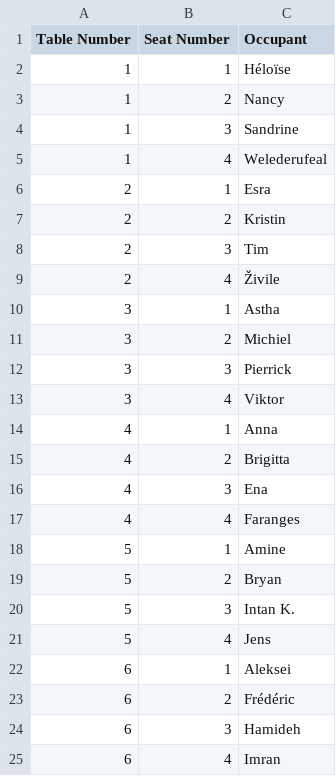
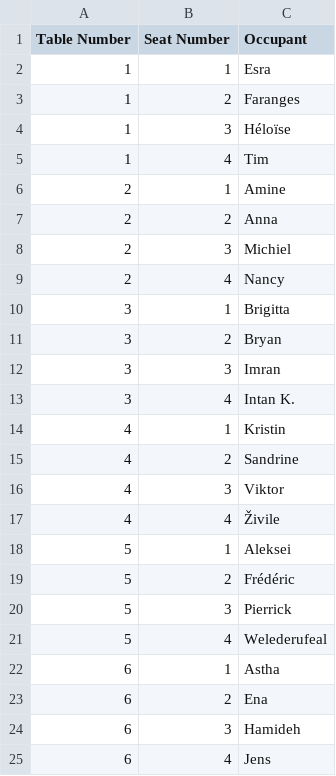
Before and after one commit to enaDamiri/challenge-openspace-classifier, a CSV file: Data/output.csv, drawn as a sheet.

Commit message:
output file

```diff
--- a/Data/output.csv
+++ b/Data/output.csv
@@ -1,25 +1,25 @@
 Table Number,Seat Number,Occupant
-1,1,Héloïse
-1,2,Nancy
-1,3,Sandrine
-1,4,Welederufeal
-2,1,Esra
-2,2,Kristin
-2,3,Tim
-2,4,Živile
-3,1,Astha
-3,2,Michiel
-3,3,Pierrick
-3,4,Viktor
-4,1,Anna
-4,2,Brigitta
-4,3,Ena
-4,4,Faranges
-5,1,Amine
-5,2,Bryan
-5,3,Intan K.
-5,4,Jens
-6,1,Aleksei
-6,2,Frédéric
+1,1,Esra
+1,2,Faranges
+1,3,Héloïse
+1,4,Tim
+2,1,Amine
+2,2,Anna
+2,3,Michiel
+2,4,Nancy
+3,1,Brigitta
+3,2,Bryan
+3,3,Imran
+3,4,Intan K.
+4,1,Kristin
+4,2,Sandrine
+4,3,Viktor
+4,4,Živile
+5,1,Aleksei
+5,2,Frédéric
+5,3,Pierrick
+5,4,Welederufeal
+6,1,Astha
+6,2,Ena
 6,3,Hamideh
-6,4,Imran
+6,4,Jens
```
